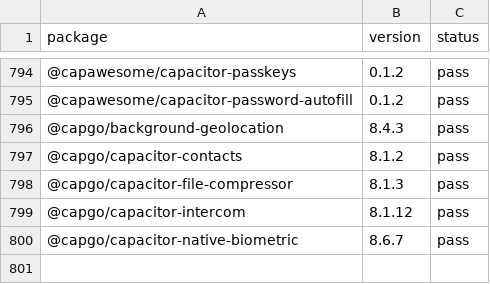
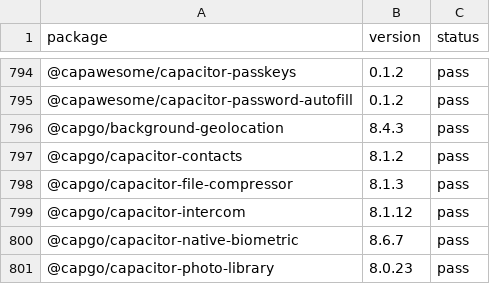
Before and after one commit to gabrieldonadel/agp-new-dsl, a CSV file: results.csv, drawn as a sheet; only a part is shown, gaps mark what is left out; the diff names each change by its address in the sheet, - before the commit and + after, or states it on an @@ line.

Commit message:
test(@capgo/capacitor-photo-library): pass

```diff
--- a/results.csv
+++ b/results.csv
+row 801: @capgo/capacitor-photo-library | 8.0.23 | pass
```
Also changed, not shown: 1 other file.
